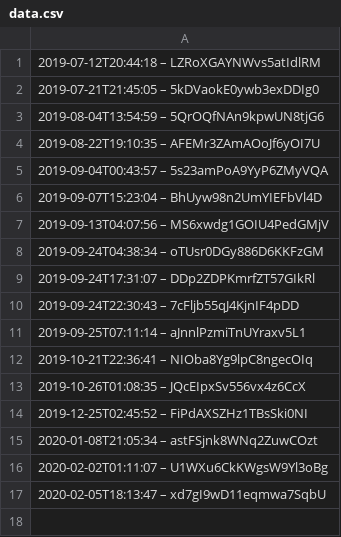
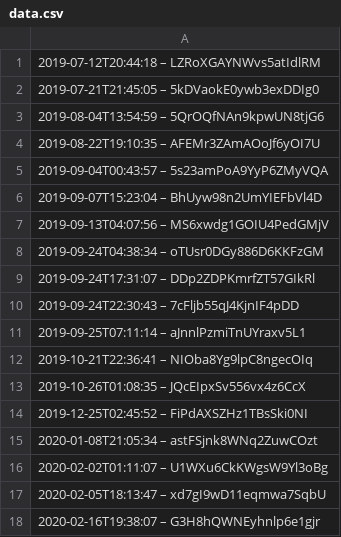
Before and after one commit to darkknight68/hyperliquid-trading-bot, a CSV file: data.csv, drawn as a sheet; the diff names each change by its address in the sheet, - before the commit and + after, or states it on an @@ line.

```diff
--- a/data.csv
+++ b/data.csv
+row 18: 2020-02-16T19:38:07 – G3H8hQWNEyhnlp6e1gjr
```
